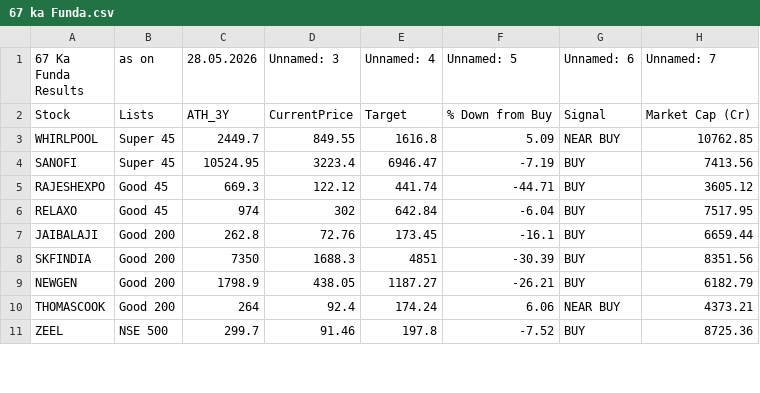
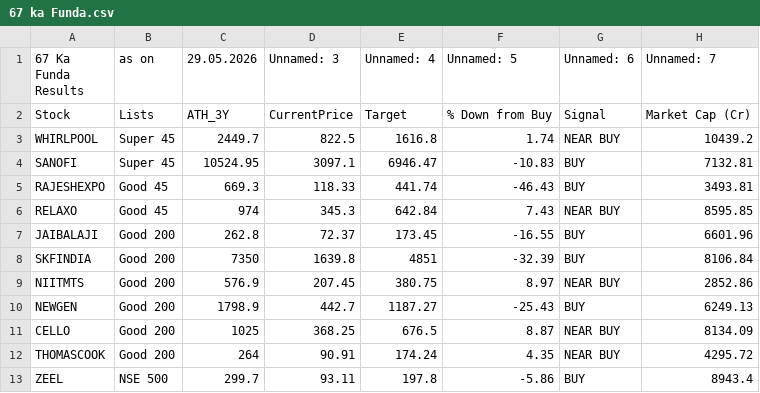
Before and after one commit to mojiburrahaman25/stock-output, a CSV file: 67 ka Funda.csv, drawn as a sheet; only a part is shown; the diff covers the shown part only.

```diff
--- a/67 ka Funda.csv
+++ b/67 ka Funda.csv
@@ -1,11 +1,13 @@
-67 Ka Funda Results,as on,28.05.2026,Unnamed: 3,Unnamed: 4,Unnamed: 5,Unnamed: 6,Unnamed: 7
+67 Ka Funda Results,as on,29.05.2026,Unnamed: 3,Unnamed: 4,Unnamed: 5,Unnamed: 6,Unnamed: 7
 Stock,Lists,ATH_3Y,CurrentPrice,Target,% Down from Buy,Signal,Market Cap (Cr)
-WHIRLPOOL,Super 45,2449.7,849.55,1616.8,5.09,NEAR BUY,10762.85
-SANOFI,Super 45,10524.95,3223.4,6946.47,-7.19,BUY,7413.56
-RAJESHEXPO,Good 45,669.3,122.12,441.74,-44.71,BUY,3605.12
-RELAXO,Good 45,974,302,642.84,-6.04,BUY,7517.95
-JAIBALAJI,Good 200,262.8,72.76,173.45,-16.1,BUY,6659.44
-SKFINDIA,Good 200,7350,1688.3,4851,-30.39,BUY,8351.56
-NEWGEN,Good 200,1798.9,438.05,1187.27,-26.21,BUY,6182.79
-THOMASCOOK,Good 200,264,92.4,174.24,6.06,NEAR BUY,4373.21
-ZEEL,NSE 500,299.7,91.46,197.8,-7.52,BUY,8725.36
+WHIRLPOOL,Super 45,2449.7,822.5,1616.8,1.74,NEAR BUY,10439.2
+SANOFI,Super 45,10524.95,3097.1,6946.47,-10.83,BUY,7132.81
+RAJESHEXPO,Good 45,669.3,118.33,441.74,-46.43,BUY,3493.81
+RELAXO,Good 45,974,345.3,642.84,7.43,NEAR BUY,8595.85
+JAIBALAJI,Good 200,262.8,72.37,173.45,-16.55,BUY,6601.96
+SKFINDIA,Good 200,7350,1639.8,4851,-32.39,BUY,8106.84
+NIITMTS,Good 200,576.9,207.45,380.75,8.97,NEAR BUY,2852.86
+NEWGEN,Good 200,1798.9,442.7,1187.27,-25.43,BUY,6249.13
+CELLO,Good 200,1025,368.25,676.5,8.87,NEAR BUY,8134.09
+THOMASCOOK,Good 200,264,90.91,174.24,4.35,NEAR BUY,4295.72
+ZEEL,NSE 500,299.7,93.11,197.8,-5.86,BUY,8943.4
```
Also changed, not shown: 1 added row and 33 edited cells elsewhere in this file, 52 Weeks Low.csv, BUY List.csv, 6 other files.
